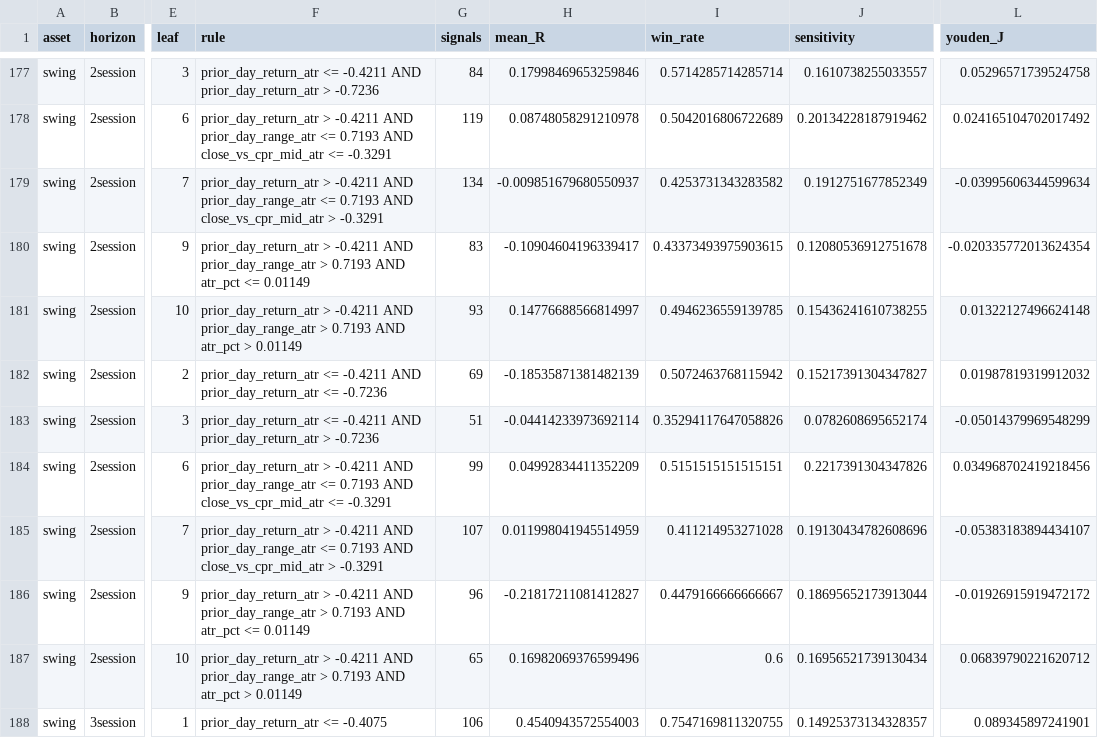
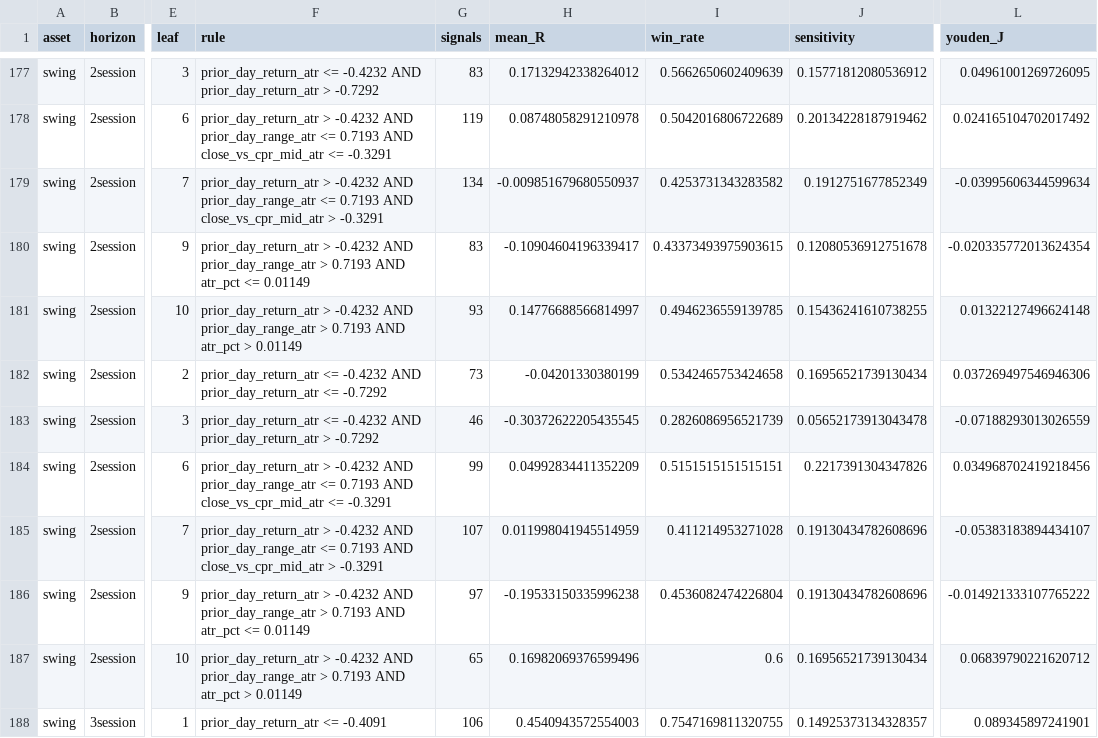
Before and after one commit to vishnuvcr/CPR-, a CSV file: research_outputs/regime_discovery/regime_discovery_leaf_evaluation.csv, drawn as a sheet; only a part is shown, gaps mark what is left out; the diff covers the shown part only; the diff names each change by its address in the sheet, - before the commit and + after, or states it on an @@ line.

```diff
--- a/research_outputs/regime_discovery/regime_discovery_leaf_evaluation.csv
+++ b/research_outputs/regime_discovery/regime_discovery_leaf_evaluation.csv
-F177 (rule): prior_day_return_atr <= -0.4211 AND prior_day_return_atr > -0.7236
+F177 (rule): prior_day_return_atr <= -0.4232 AND prior_day_return_atr > -0.7292
-G177 (signals): 84
+G177 (signals): 83
-H177 (mean_R): 0.17998469653259846
+H177 (mean_R): 0.17132942338264012
-I177 (win_rate): 0.5714285714285714
+I177 (win_rate): 0.5662650602409639
-J177 (sensitivity): 0.1610738255033557
+J177 (sensitivity): 0.15771812080536912
-L177 (youden_J): 0.05296571739524758
+L177 (youden_J): 0.04961001269726095
-F178 (rule): prior_day_return_atr > -0.4211 AND prior_day_range_atr…
+F178 (rule): prior_day_return_atr > -0.4232 AND prior_day_range_atr…
-F179 (rule): prior_day_return_atr > -0.4211 AND prior_day_range_atr…
+F179 (rule): prior_day_return_atr > -0.4232 AND prior_day_range_atr…
-F180 (rule): prior_day_return_atr > -0.4211 AND prior_day_range_atr…
+F180 (rule): prior_day_return_atr > -0.4232 AND prior_day_range_atr…
-F181 (rule): prior_day_return_atr > -0.4211 AND prior_day_range_atr…
+F181 (rule): prior_day_return_atr > -0.4232 AND prior_day_range_atr…
-F182 (rule): prior_day_return_atr <= -0.4211 AND prior_day_return_atr <= -0.7236
+F182 (rule): prior_day_return_atr <= -0.4232 AND prior_day_return_atr <= -0.7292
-G182 (signals): 69
+G182 (signals): 73
-H182 (mean_R): -0.18535871381482139
+H182 (mean_R): -0.04201330380199
-I182 (win_rate): 0.5072463768115942
+I182 (win_rate): 0.5342465753424658
-J182 (sensitivity): 0.15217391304347827
+J182 (sensitivity): 0.16956521739130434
-L182 (youden_J): 0.01987819319912032
+L182 (youden_J): 0.037269497546946306
-F183 (rule): prior_day_return_atr <= -0.4211 AND prior_day_return_atr > -0.7236
+F183 (rule): prior_day_return_atr <= -0.4232 AND prior_day_return_atr > -0.7292
-G183 (signals): 51
+G183 (signals): 46
-H183 (mean_R): -0.04414233973692114
+H183 (mean_R): -0.30372622205435545
-I183 (win_rate): 0.35294117647058826
+I183 (win_rate): 0.2826086956521739
-J183 (sensitivity): 0.0782608695652174
+J183 (sensitivity): 0.05652173913043478
-L183 (youden_J): -0.05014379969548299
+L183 (youden_J): -0.07188293013026559
-F184 (rule): prior_day_return_atr > -0.4211 AND prior_day_range_atr…
+F184 (rule): prior_day_return_atr > -0.4232 AND prior_day_range_atr…
-F185 (rule): prior_day_return_atr > -0.4211 AND prior_day_range_atr…
+F185 (rule): prior_day_return_atr > -0.4232 AND prior_day_range_atr…
-F186 (rule): prior_day_return_atr > -0.4211 AND prior_day_range_atr…
+F186 (rule): prior_day_return_atr > -0.4232 AND prior_day_range_atr…
-G186 (signals): 96
+G186 (signals): 97
-H186 (mean_R): -0.21817211081412827
+H186 (mean_R): -0.19533150335996238
-I186 (win_rate): 0.4479166666666667
+I186 (win_rate): 0.4536082474226804
-J186 (sensitivity): 0.18695652173913044
+J186 (sensitivity): 0.19130434782608696
-L186 (youden_J): -0.01926915919472172
+L186 (youden_J): -0.014921333107765222
-F187 (rule): prior_day_return_atr > -0.4211 AND prior_day_range_atr…
+F187 (rule): prior_day_return_atr > -0.4232 AND prior_day_range_atr…
-F188 (rule): prior_day_return_atr <= -0.4075
+F188 (rule): prior_day_return_atr <= -0.4091
```
Also changed, not shown: 110 edited cells elsewhere in this file, research_outputs/regime_discovery/regime_discovery_pareto_oos.csv, research_outputs/regime_discovery/regime_discovery_train_pareto.csv, 11 other files.
